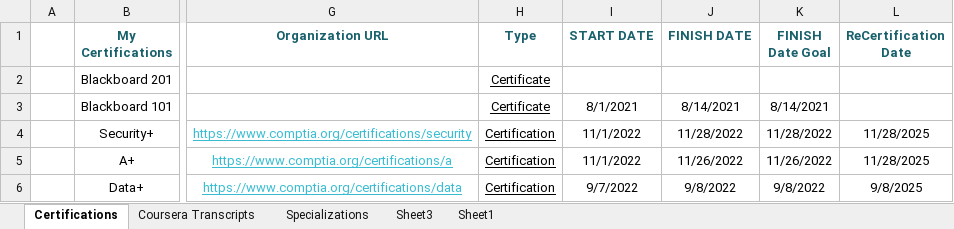
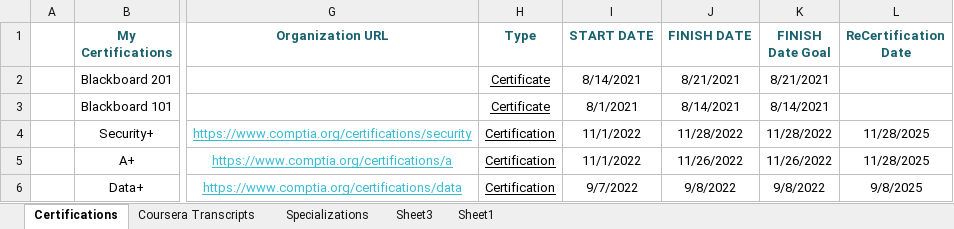
Before and after one commit to Cbhami/Coraline, an Excel workbook: Resume Resources/Certifications/Certification Tracker Public.xlsx, sheet Certifications, drawn as a sheet; only a part is shown, gaps mark what is left out; values as stored, in another font and other column widths than the file's, no borders; table styles not drawn; the diff names each change by its address in the sheet, - before the commit and + after, or states it on an @@ line.

Commit message:
upd

```diff
--- a/Resume Resources/Certifications/Certification Tracker Public.xlsx (sheet Certifications)
+++ b/Resume Resources/Certifications/Certification Tracker Public.xlsx (sheet Certifications)
-I2 (START DATE): (empty)
+I2 (START DATE): 8/14/2021
-J2 (FINISH DATE): (empty)
+J2 (FINISH DATE): 8/21/2021
-K2 (FINISH Date Goal): (empty)
+K2 (FINISH Date Goal): 8/21/2021
```
